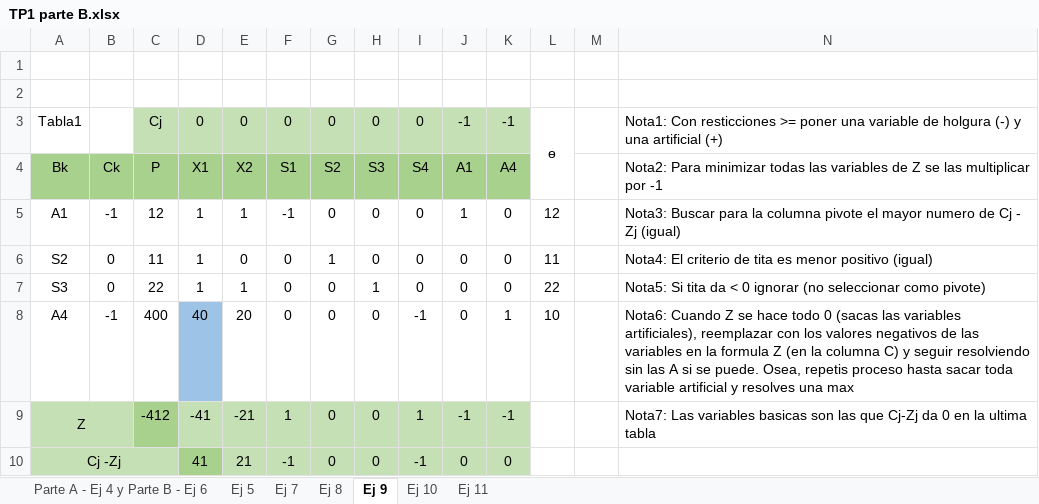
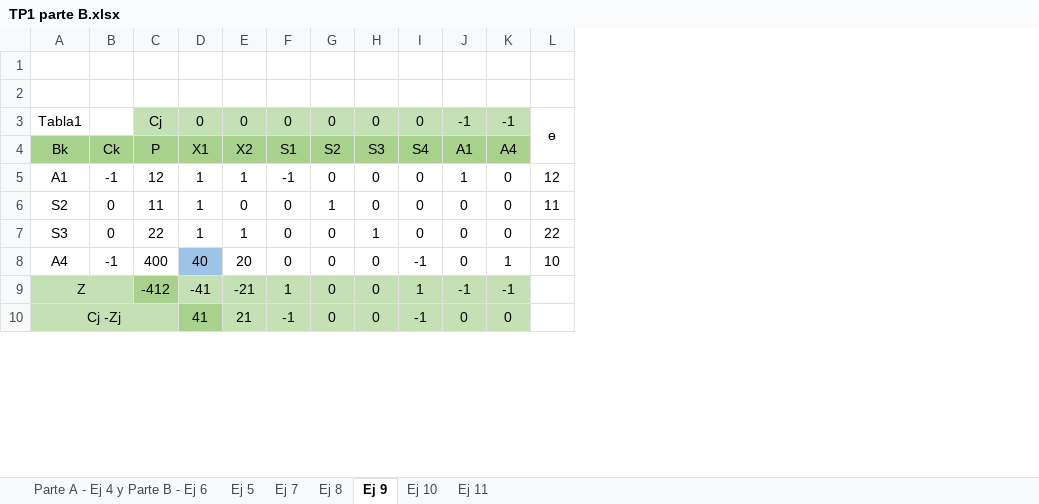
Before and after one commit to lucas-soria/facultad, an Excel workbook: 4° Año/2° Semestre/Investigacion operativa/2 PROGRAMACIÓN LINEAL - PRÁCTICA/TP1 parte B.xlsx, sheet Ej 9, drawn as a sheet; only a part is shown; values as stored, in another font and other column widths than the file's, no borders; the diff names each change by its address in the sheet, - before the commit and + after, or states it on an @@ line.

```diff
--- a/4° Año/2° Semestre/Investigacion operativa/2 PROGRAMACIÓN LINEAL - PRÁCTICA/TP1 parte B.xlsx (sheet Ej 9)
+++ b/4° Año/2° Semestre/Investigacion operativa/2 PROGRAMACIÓN LINEAL - PRÁCTICA/TP1 parte B.xlsx (sheet Ej 9)
-column M, empty
-column N, rows 3-9: Nota1: Con resticciones >= poner una variable de holgura (-) y una artificial (+) | Nota2: Para minimizar todas las variables de Z se las multiplicar por -1 | Nota3: Buscar para la columna pivote el mayor numero de Cj - Zj (igual) | Nota4: El criterio de tita es menor positivo (igual) | Nota5: Si tita da < 0 ignorar (no seleccionar como pivote) | Nota6: Cuando Z se hace todo 0 (sacas las variables artificiales), reemplazar con los valores negativos de las variables en la formula Z (en la columna C) y seguir resolviendo sin las A si se puede. Osea, repetis proceso hasta sacar toda variable artificial y resolves una max | Nota7: Las variables basicas son las que Cj-Zj da 0 en la ultima tabla
```
Also changed, not shown: 4° Año/2° Semestre/Investigacion operativa/2 PROGRAMACIÓN LINEAL - PRÁCTICA/Ejercicio clase.xlsx, 4° Año/2° Semestre/Investigacion operativa/4 TRANSPORTE - UNIDAD 5/TP transporte.xlsx, 23 other files.
